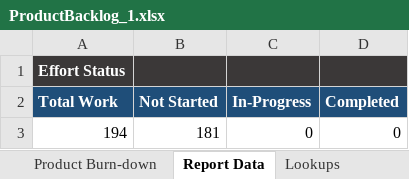
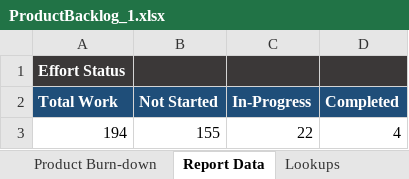
Before and after one commit to rydrman/ReactiveSpace, an Excel workbook: Docs/00_SCRUM_Files/01_Milestone1/WorkInProgress_1/ProductBacklog_1.xlsx, sheet Report Data, drawn as a sheet; values as stored, in another font and other column widths than the file's, no borders; the diff names each change by its address in the sheet, - before the commit and + after, or states it on an @@ line.

```diff
--- a/Docs/00_SCRUM_Files/01_Milestone1/WorkInProgress_1/ProductBacklog_1.xlsx (sheet Report Data)
+++ b/Docs/00_SCRUM_Files/01_Milestone1/WorkInProgress_1/ProductBacklog_1.xlsx (sheet Report Data)
-B3 (Not Started): 181
+B3 (Not Started): 155
-C3 (In-Progress): 0
+C3 (In-Progress): 22
-D3 (Completed): 0
+D3 (Completed): 4
```
Also changed, not shown: sheet Product Backlog, charts or pictures.
